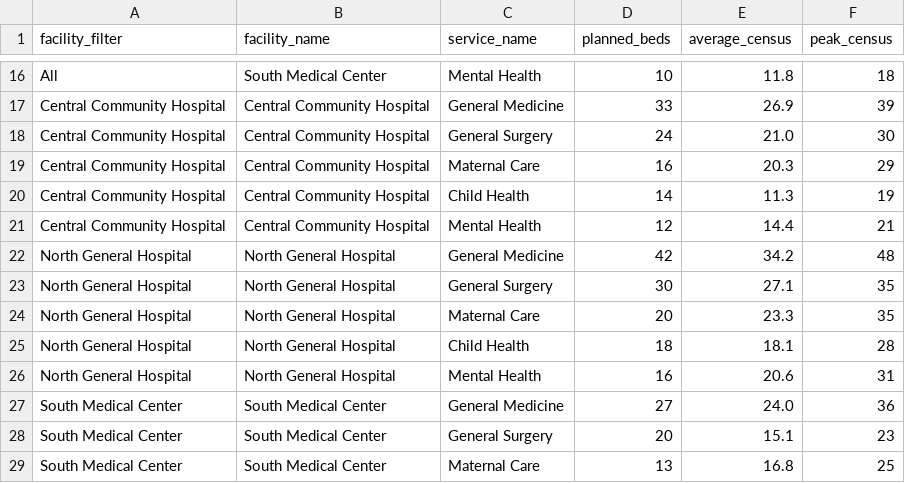
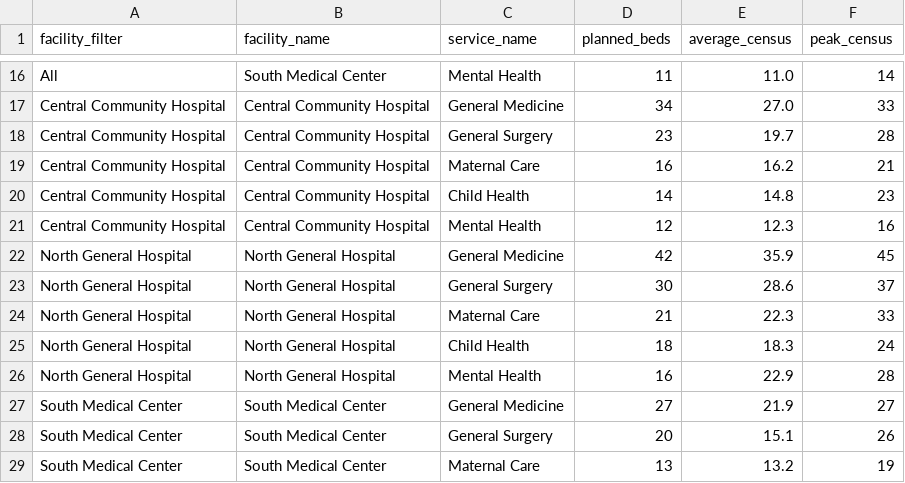
Before and after one commit to UrNA1VE/hospital-capacity-app, a CSV file: data/dashboard_prepared/capacity.csv, drawn as a sheet; only a part is shown, gaps mark what is left out; the diff covers the shown part only; the diff names each change by its address in the sheet, - before the commit and + after, or states it on an @@ line.

```diff
--- a/data/dashboard_prepared/capacity.csv
+++ b/data/dashboard_prepared/capacity.csv
-D16 (planned_beds): 10
+D16 (planned_beds): 11
-E16 (average_census): 11.8
+E16 (average_census): 11.0
-F16 (peak_census): 18
+F16 (peak_census): 14
-D17 (planned_beds): 33
+D17 (planned_beds): 34
-E17 (average_census): 26.9
+E17 (average_census): 27.0
-F17 (peak_census): 39
+F17 (peak_census): 33
-D18 (planned_beds): 24
+D18 (planned_beds): 23
-E18 (average_census): 21.0
+E18 (average_census): 19.7
-F18 (peak_census): 30
+F18 (peak_census): 28
-E19 (average_census): 20.3
+E19 (average_census): 16.2
-F19 (peak_census): 29
+F19 (peak_census): 21
-E20 (average_census): 11.3
+E20 (average_census): 14.8
-F20 (peak_census): 19
+F20 (peak_census): 23
-E21 (average_census): 14.4
+E21 (average_census): 12.3
-F21 (peak_census): 21
+F21 (peak_census): 16
-E22 (average_census): 34.2
+E22 (average_census): 35.9
-F22 (peak_census): 48
+F22 (peak_census): 45
-E23 (average_census): 27.1
+E23 (average_census): 28.6
-F23 (peak_census): 35
+F23 (peak_census): 37
-D24 (planned_beds): 20
+D24 (planned_beds): 21
-E24 (average_census): 23.3
+E24 (average_census): 22.3
-F24 (peak_census): 35
+F24 (peak_census): 33
-E25 (average_census): 18.1
+E25 (average_census): 18.3
-F25 (peak_census): 28
+F25 (peak_census): 24
-E26 (average_census): 20.6
+E26 (average_census): 22.9
-F26 (peak_census): 31
+F26 (peak_census): 28
-E27 (average_census): 24.0
+E27 (average_census): 21.9
-F27 (peak_census): 36
+F27 (peak_census): 27
-F28 (peak_census): 23
+F28 (peak_census): 26
-E29 (average_census): 16.8
+E29 (average_census): 13.2
-F29 (peak_census): 25
+F29 (peak_census): 19
```
Also changed, not shown: 35 edited cells elsewhere in this file, data/dashboard_prepared/census.csv, data/dashboard_prepared/current_demand.csv, 21 other files.
